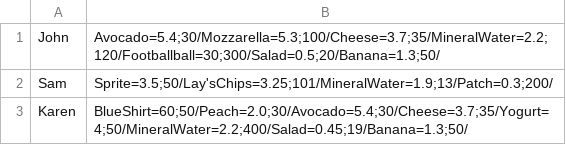
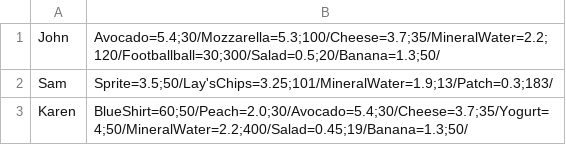
Before and after one commit to iuliaaa2110/StoreInventoryManagement_PAOProject, a CSV file: StoreInventoryManagement/proiectPAO/data/providers.csv, drawn as a sheet.

```diff
--- a/StoreInventoryManagement/proiectPAO/data/providers.csv
+++ b/StoreInventoryManagement/proiectPAO/data/providers.csv
@@ -1,3 +1,3 @@
 John,Avocado=5.4;30/Mozzarella=5.3;100/Cheese=3.7;35/MineralWater=2.2;120/Footballball=30;300/Salad=0.5;20/Banana=1.3;50/
-Sam,Sprite=3.5;50/Lay'sChips=3.25;101/MineralWater=1.9;13/Patch=0.3;200/
+Sam,Sprite=3.5;50/Lay'sChips=3.25;101/MineralWater=1.9;13/Patch=0.3;183/
 Karen,BlueShirt=60;50/Peach=2.0;30/Avocado=5.4;30/Cheese=3.7;35/Yogurt=4;50/MineralWater=2.2;400/Salad=0.45;19/Banana=1.3;50/
```
Also changed, not shown: StoreInventoryManagement/proiectPAO/data/audit.csv, 15 other files.
